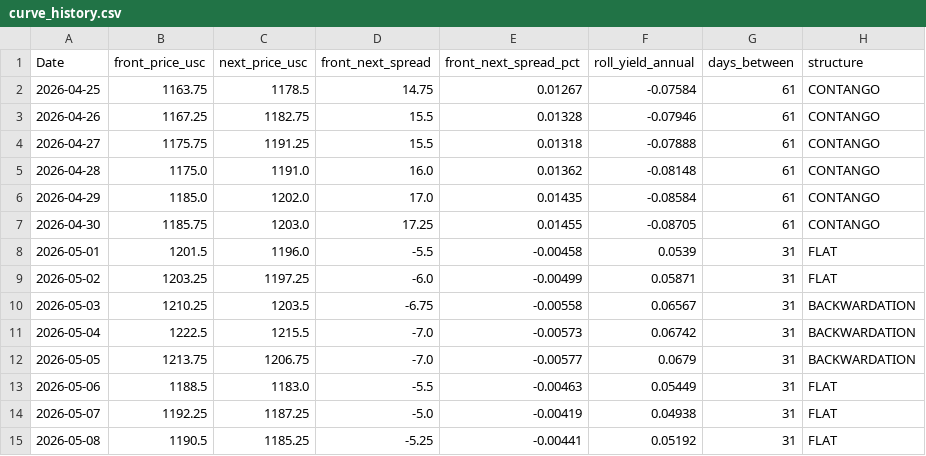
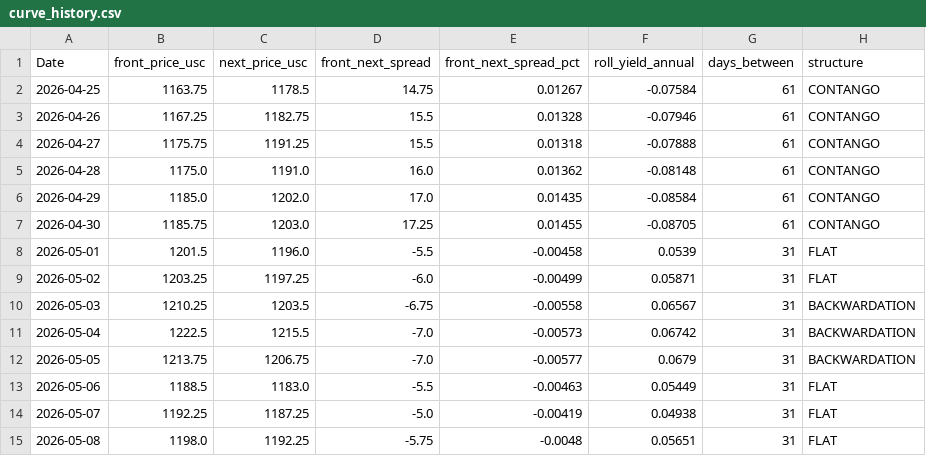
Before and after one commit to Nicotina712/agrocast, a CSV file: data/curve_history.csv, drawn as a sheet.

Commit message:
data: refresh pipeline artifacts (2026-05-08 13:32 UTC)

```diff
--- a/data/curve_history.csv
+++ b/data/curve_history.csv
@@ -14,2 +14,2 @@ Date,front_price_usc,next_price_usc,front_next_spread,front_next_spread_pct,roll
 2026-05-07,1192.25,1187.25,-5.0,-0.00419,0.04938,31,FLAT
-2026-05-08,1190.5,1185.25,-5.25,-0.00441,0.05192,31,FLAT
+2026-05-08,1198.0,1192.25,-5.75,-0.0048,0.05651,31,FLAT
```
Also changed, not shown: data/cme_history.csv, data/cvol_history.csv, 2 other files.
